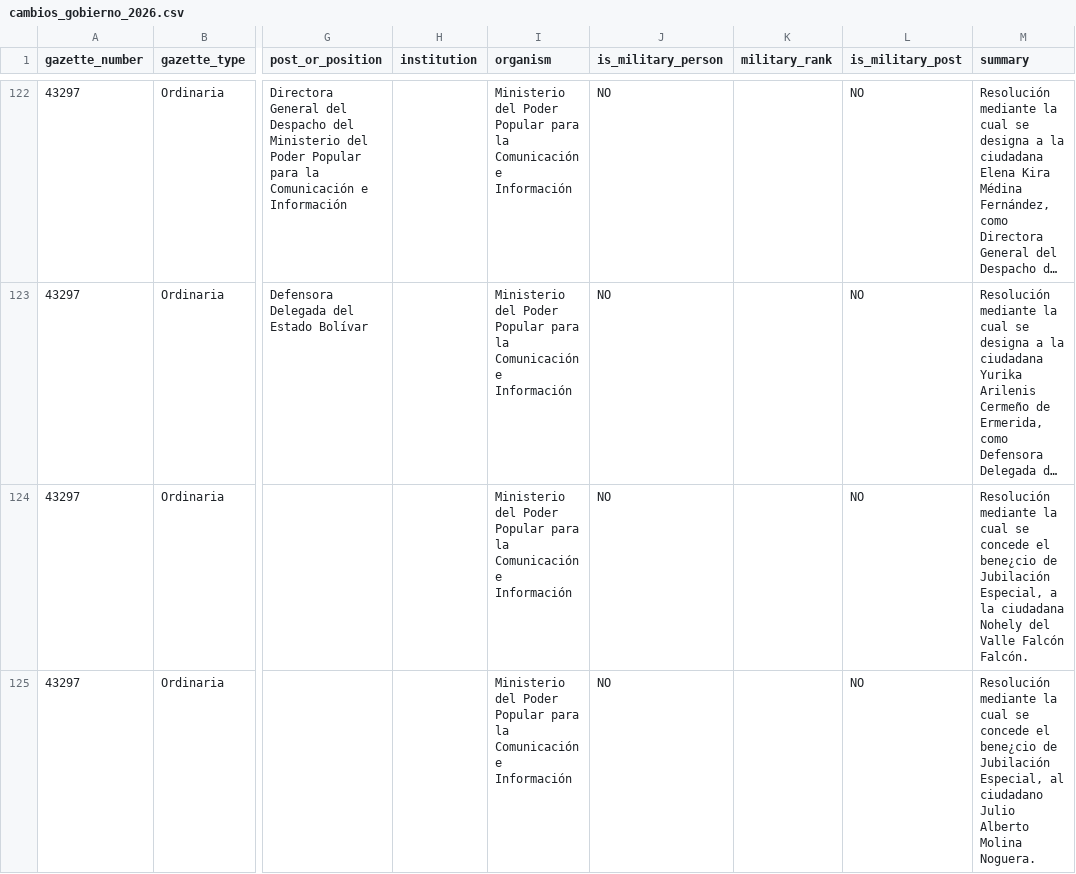
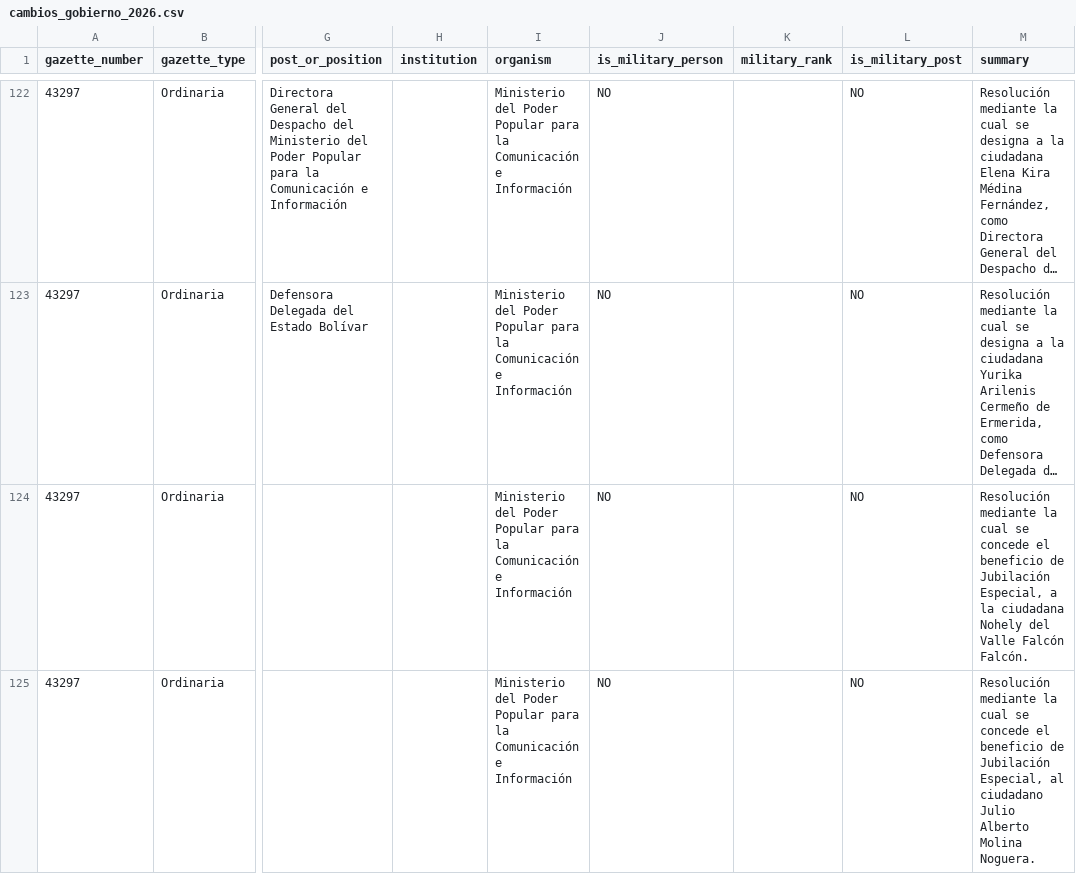
Before and after one commit to pablohernandezb/scrape-official-gazette-VE, a CSV file: cambios_gobierno_2026.csv, drawn as a sheet; only a part is shown, gaps mark what is left out; long unchanged cells end in …; the diff covers the shown part only; the diff names each change by its address in the sheet, - before the commit and + after, or states it on an @@ line.

```diff
--- a/cambios_gobierno_2026.csv
+++ b/cambios_gobierno_2026.csv
-M124 (summary): …concede el bene¿cio de Jubilación…
+M124 (summary): …concede el beneficio de Jubilación…
-M125 (summary): …concede el bene¿cio de Jubilación…
+M125 (summary): …concede el beneficio de Jubilación…
```
Also changed, not shown: 16 added rows and 18 edited cells elsewhere in this file, 1 other file.
